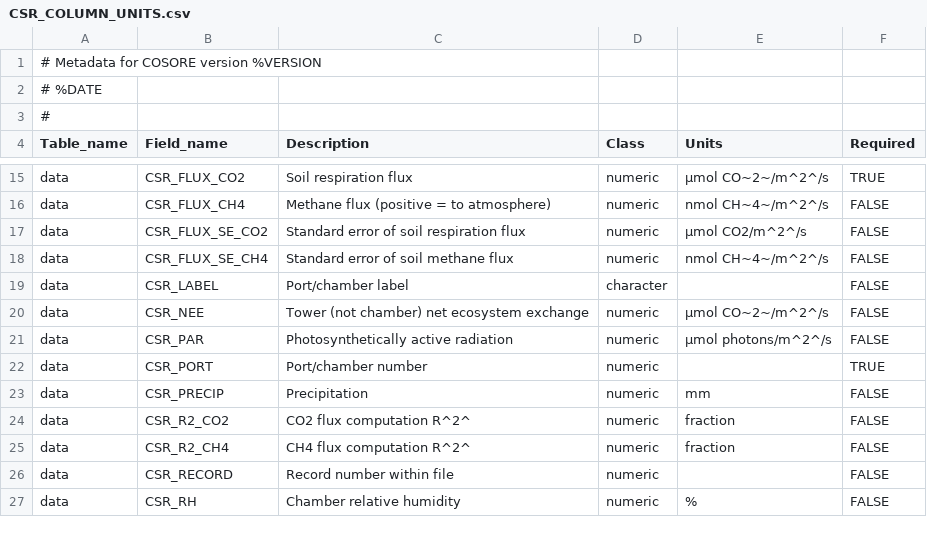
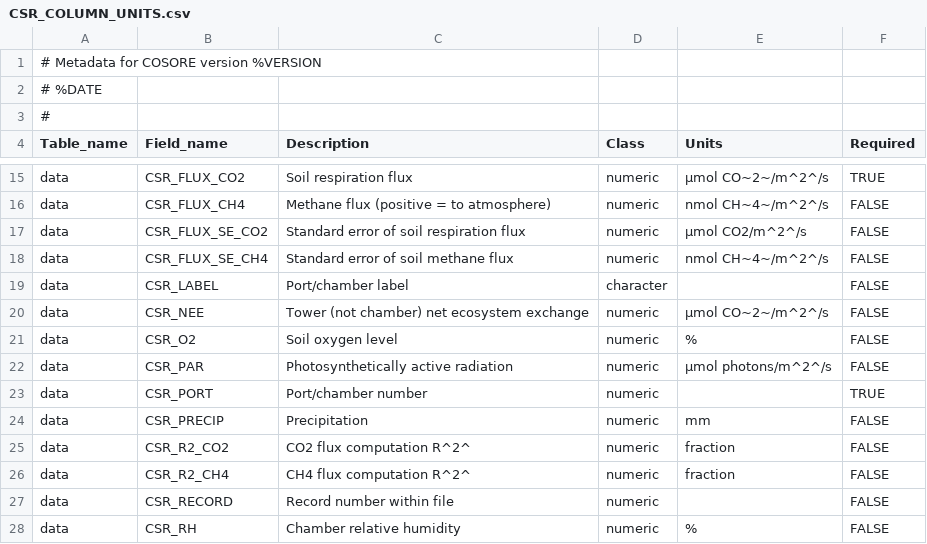
Before and after one commit to bpbond/cosore, a CSV file: inst/extdata/CSR_COLUMN_UNITS.csv, drawn as a sheet; only a part is shown, gaps mark what is left out; the diff names each change by its address in the sheet, - before the commit and + after, or states it on an @@ line.

Commit message:
Data import for #187

```diff
--- a/inst/extdata/CSR_COLUMN_UNITS.csv
+++ b/inst/extdata/CSR_COLUMN_UNITS.csv
+row 21: data | CSR_O2 | Soil oxygen level | numeric | % | FALSE
```
Also changed, not shown: 4 other files.
